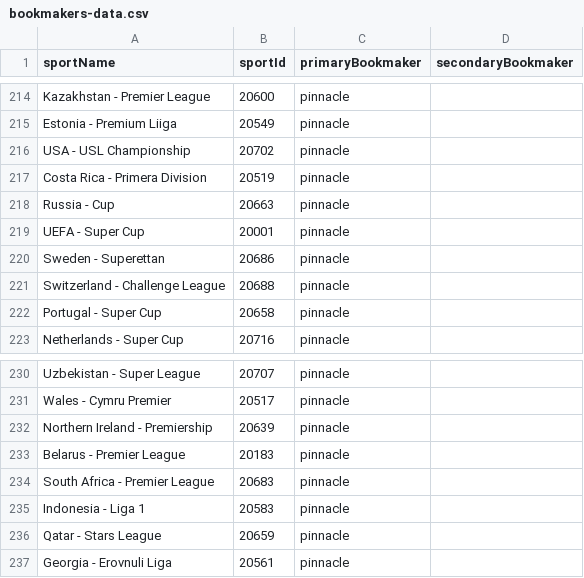
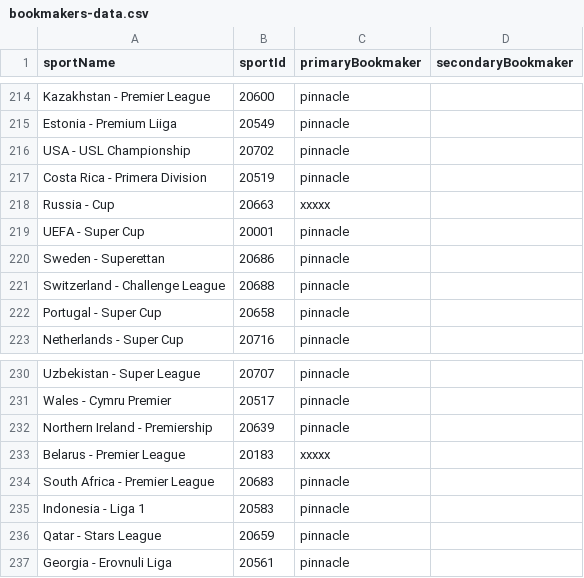
Before and after one commit to thales-markets/sports-markets-v2-risk-management, a CSV file: bookmakers-data.csv, drawn as a sheet; only a part is shown, gaps mark what is left out.

Commit message:
Update bookmakers-data.csv

```diff
--- a/bookmakers-data.csv
+++ b/bookmakers-data.csv
@@ -217,3 +217,3 @@ USA - USL Championship,20702,pinnacle,
 Costa Rica - Primera Division,20519,pinnacle,
-Russia - Cup,20663,pinnacle,
+Russia - Cup,20663,xxxxx,
 UEFA - Super Cup,20001,pinnacle,
@@ -232,3 +232,3 @@ Wales - Cymru Premier,20517,pinnacle,
 Northern Ireland - Premiership,20639,pinnacle,
-Belarus - Premier League,20183,pinnacle,
+Belarus - Premier League,20183,xxxxx,
 South Africa - Premier League,20683,pinnacle,
```
